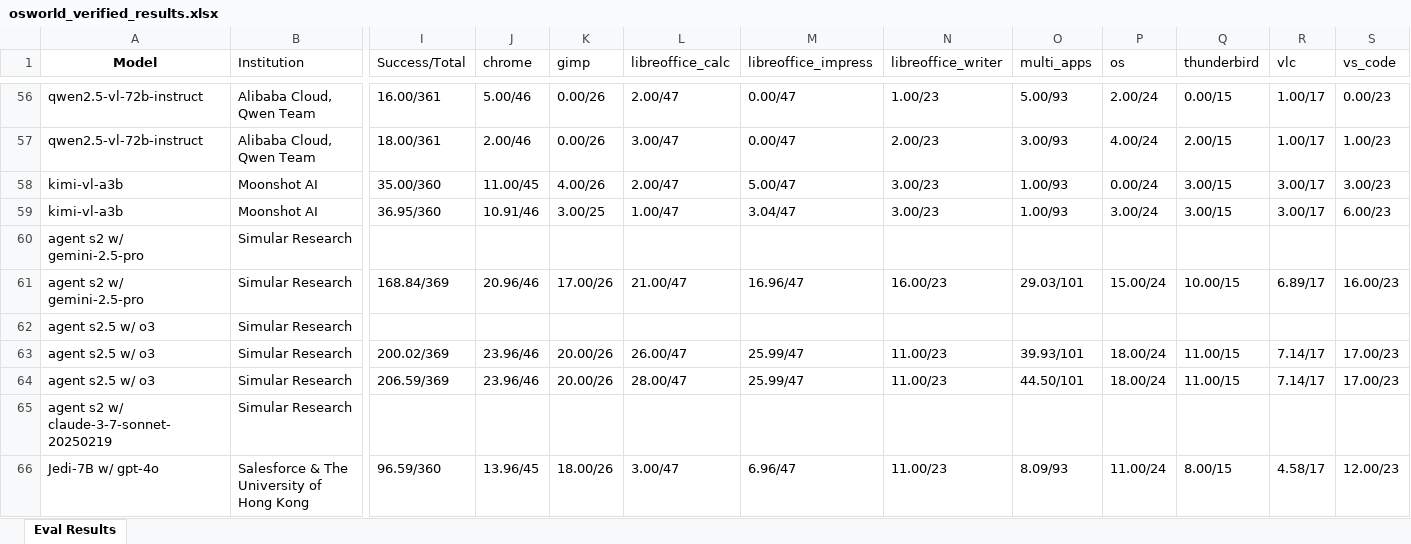
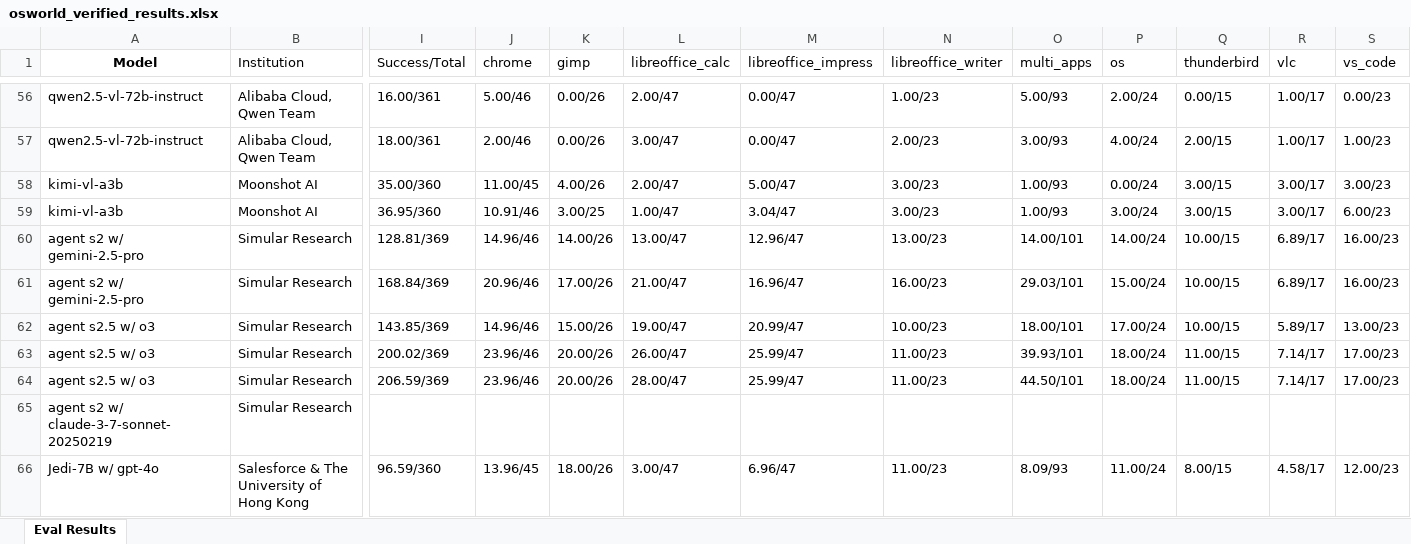
Before and after one commit to OS-World/OS-World.github.io, an Excel workbook: static/data/osworld_verified_results.xlsx, sheet Eval Results, drawn as a sheet; only a part is shown, gaps mark what is left out; values as stored, in another font and other column widths than the file's, no borders; the diff names each change by its address in the sheet, - before the commit and + after, or states it on an @@ line.

Commit message:
Update osworld_verified_results.xlsx with the latest verified data to ensure continued accuracy in analysis and reporting.

```diff
--- a/static/data/osworld_verified_results.xlsx (sheet Eval Results)
+++ b/static/data/osworld_verified_results.xlsx (sheet Eval Results)
-I60 (Success/Total): (empty)
+I60 (Success/Total): 128.81/369
-J60 (chrome): (empty)
+J60 (chrome): 14.96/46
-K60 (gimp): (empty)
+K60 (gimp): 14.00/26
-L60 (libreoffice_calc): (empty)
+L60 (libreoffice_calc): 13.00/47
-M60 (libreoffice_impress): (empty)
+M60 (libreoffice_impress): 12.96/47
-N60 (libreoffice_writer): (empty)
+N60 (libreoffice_writer): 13.00/23
-O60 (multi_apps): (empty)
+O60 (multi_apps): 14.00/101
-P60 (os): (empty)
+P60 (os): 14.00/24
-Q60 (thunderbird): (empty)
+Q60 (thunderbird): 10.00/15
-R60 (vlc): (empty)
+R60 (vlc): 6.89/17
-S60 (vs_code): (empty)
+S60 (vs_code): 16.00/23
-I62 (Success/Total): (empty)
+I62 (Success/Total): 143.85/369
-J62 (chrome): (empty)
+J62 (chrome): 14.96/46
-K62 (gimp): (empty)
+K62 (gimp): 15.00/26
-L62 (libreoffice_calc): (empty)
+L62 (libreoffice_calc): 19.00/47
-M62 (libreoffice_impress): (empty)
+M62 (libreoffice_impress): 20.99/47
-N62 (libreoffice_writer): (empty)
+N62 (libreoffice_writer): 10.00/23
-O62 (multi_apps): (empty)
+O62 (multi_apps): 18.00/101
-P62 (os): (empty)
+P62 (os): 17.00/24
-Q62 (thunderbird): (empty)
+Q62 (thunderbird): 10.00/15
-R62 (vlc): (empty)
+R62 (vlc): 5.89/17
-S62 (vs_code): (empty)
+S62 (vs_code): 13.00/23
```
